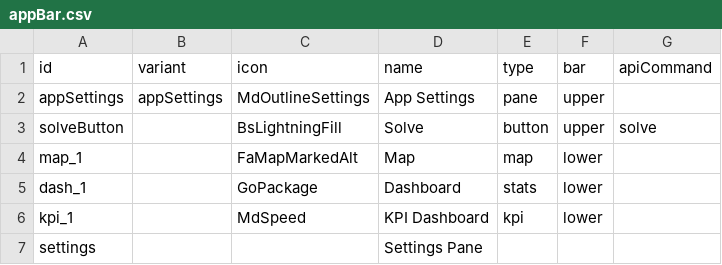
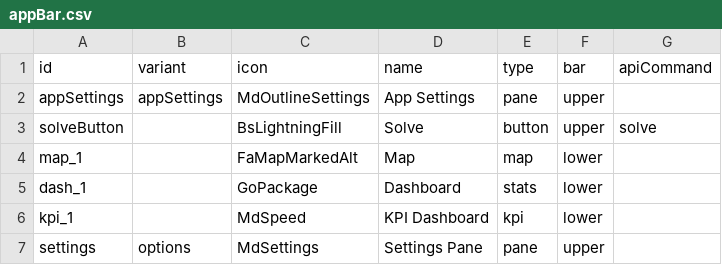
Before and after one commit to MIT-CAVE/cave_app, a CSV file: cave_api/src/cave_api/serialization_model/data/appBar/appBar.csv, drawn as a sheet.

Commit message:
Get serialization model example functional and equivalent to static model

```diff
--- a/cave_api/src/cave_api/serialization_model/data/appBar/appBar.csv
+++ b/cave_api/src/cave_api/serialization_model/data/appBar/appBar.csv
@@ -6,2 +6,2 @@ dash_1,,GoPackage,Dashboard,stats,lower,
 kpi_1,,MdSpeed,KPI Dashboard,kpi,lower,
-settings,,,Settings Pane,,,
+settings,options,MdSettings,Settings Pane,pane,upper,
```
Also changed, not shown: cave_api/src/cave_api/serialization_model/data/appBar/dashboardLayout.csv, cave_api/src/cave_api/serialization_model/data/map/viewports.csv, 2 other files.
